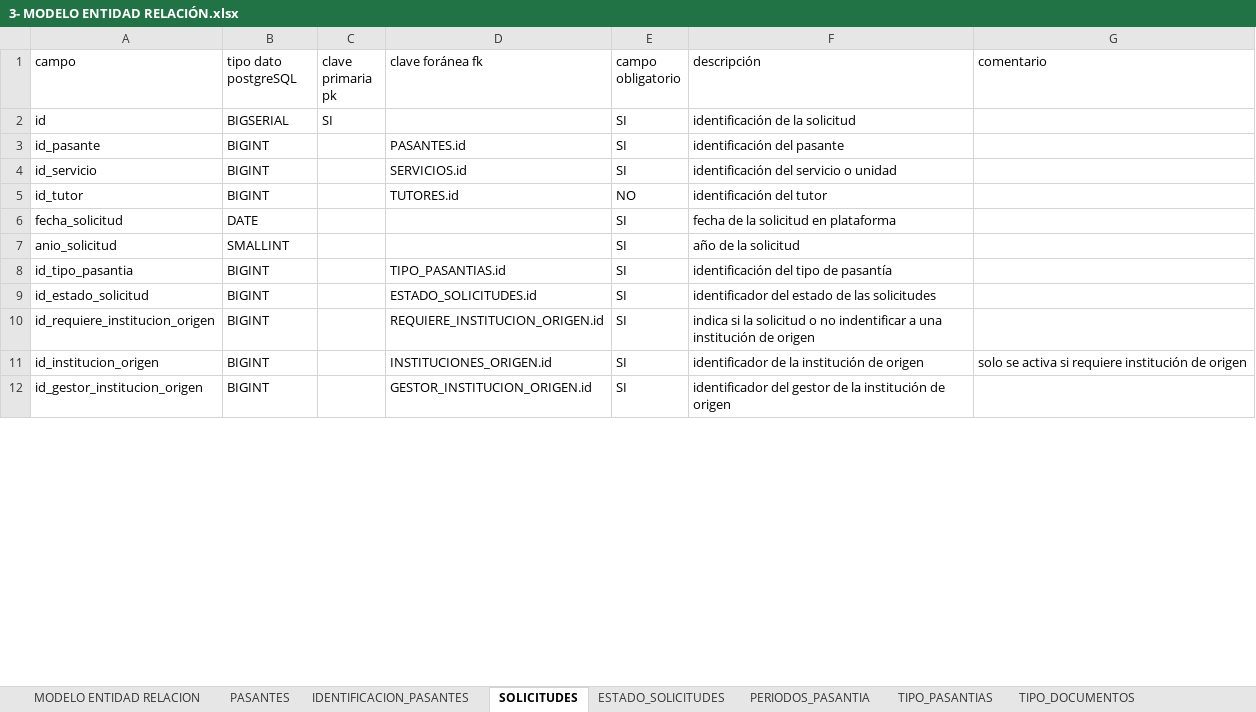
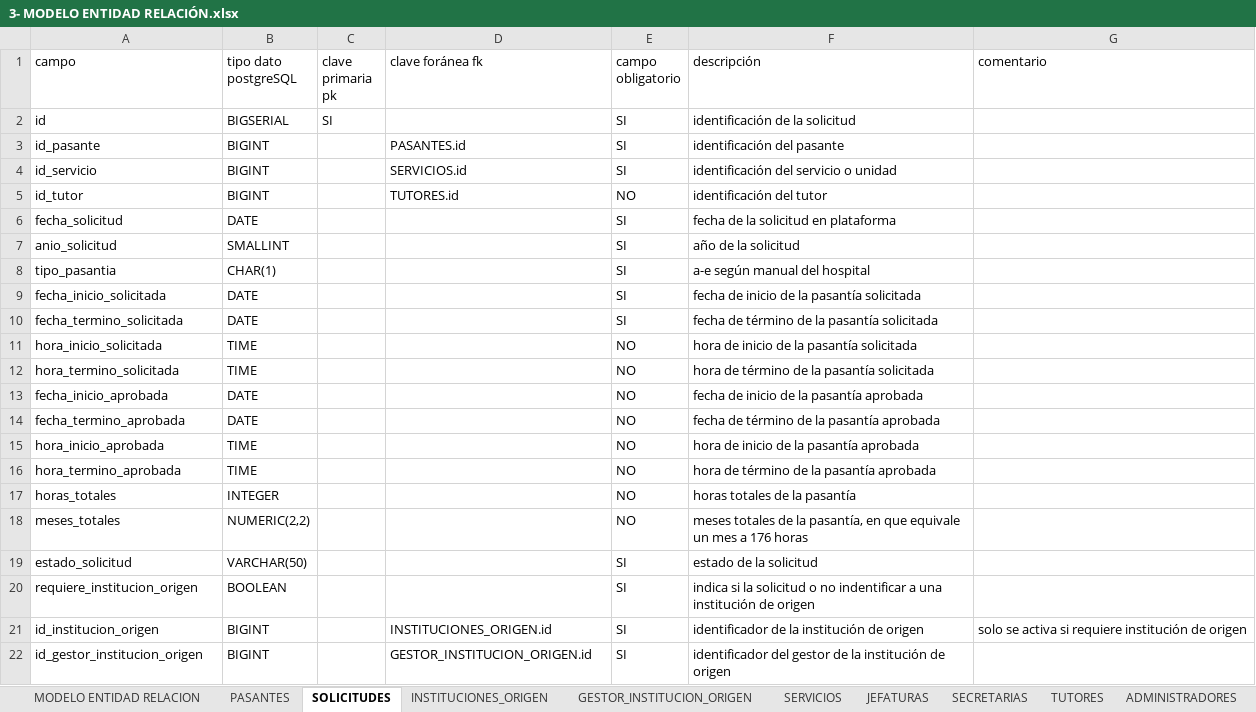
Before and after one commit to frosalesl/Plataforma-Pasantias, an Excel workbook: 3- MODELO ENTIDAD RELACIÓN/3- MODELO ENTIDAD RELACIÓN.xlsx, sheet SOLICITUDES, drawn as a sheet; only a part is shown; values as stored, in another font and other column widths than the file's, no borders; removed rows and columns are numbered as before the commit, all else as after; the diff covers the shown part only; the diff names each change by its address in the sheet, - before the commit and + after, or states it on an @@ line.

Commit message:
ACTUALIZACIÓN
Documento actualizado

```diff
--- a/3- MODELO ENTIDAD RELACIÓN/3- MODELO ENTIDAD RELACIÓN.xlsx (sheet SOLICITUDES)
+++ b/3- MODELO ENTIDAD RELACIÓN/3- MODELO ENTIDAD RELACIÓN.xlsx (sheet SOLICITUDES)
-sheet tab: IDENTIFICACION_PASANTES
-sheet tab: ESTADO_SOLICITUDES
-sheet tab: PERIODOS_PASANTIA
-sheet tab: TIPO_PASANTIAS
-sheet tab: TIPO_DOCUMENTOS
-row 8: id_tipo_pasantia | BIGINT |  | TIPO_PASANTIAS.id | SI | identificación del tipo de pasantía
-row 9: id_estado_solicitud | BIGINT |  | ESTADO_SOLICITUDES.id | SI | identificador del estado de las solicitudes
+row 8: tipo_pasantia | CHAR(1) |  |  | SI | a-e según manual del hospital
+row 9: fecha_inicio_solicitada | DATE |  |  | SI | fecha de inicio de la pasantía solicitada
+row 10: fecha_termino_solicitada | DATE |  |  | SI | fecha de término de la pasantía solicitada
+row 11: hora_inicio_solicitada | TIME |  |  | NO | hora de inicio de la pasantía solicitada
+row 12: hora_termino_solicitada | TIME |  |  | NO | hora de término de la pasantía solicitada
+row 13: fecha_inicio_aprobada | DATE |  |  | NO | fecha de inicio de la pasantía aprobada
+row 14: fecha_termino_aprobada | DATE |  |  | NO | fecha de término de la pasantía aprobada
+row 15: hora_inicio_aprobada | TIME |  |  | NO | hora de inicio de la pasantía aprobada
+row 16: hora_termino_aprobada | TIME |  |  | NO | hora de término de la pasantía aprobada
+row 17: horas_totales | INTEGER |  |  | NO | horas totales de la pasantía
+row 18: meses_totales | NUMERIC(2,2) |  |  | NO | meses totales de la pasantía, en que equivale un mes a 176 horas
+row 19: estado_solicitud | VARCHAR(50) |  |  | SI | estado de la solicitud
-A20 (campo): id_requiere_institucion_origen
+A20 (campo): requiere_institucion_origen
-B20 (tipo dato postgreSQL): BIGINT
+B20 (tipo dato postgreSQL): BOOLEAN
-D20 (clave foránea fk): REQUIERE_INSTITUCION_ORIGEN.id
+D20 (clave foránea fk): (empty)
```
Also changed, not shown: 10 added rows and 3 removed rows elsewhere in this sheet, sheet MODELO ENTIDAD RELACION, sheet PASANTES, sheet GESTOR_INSTITUCION_ORIGEN, other sheet tabs.
